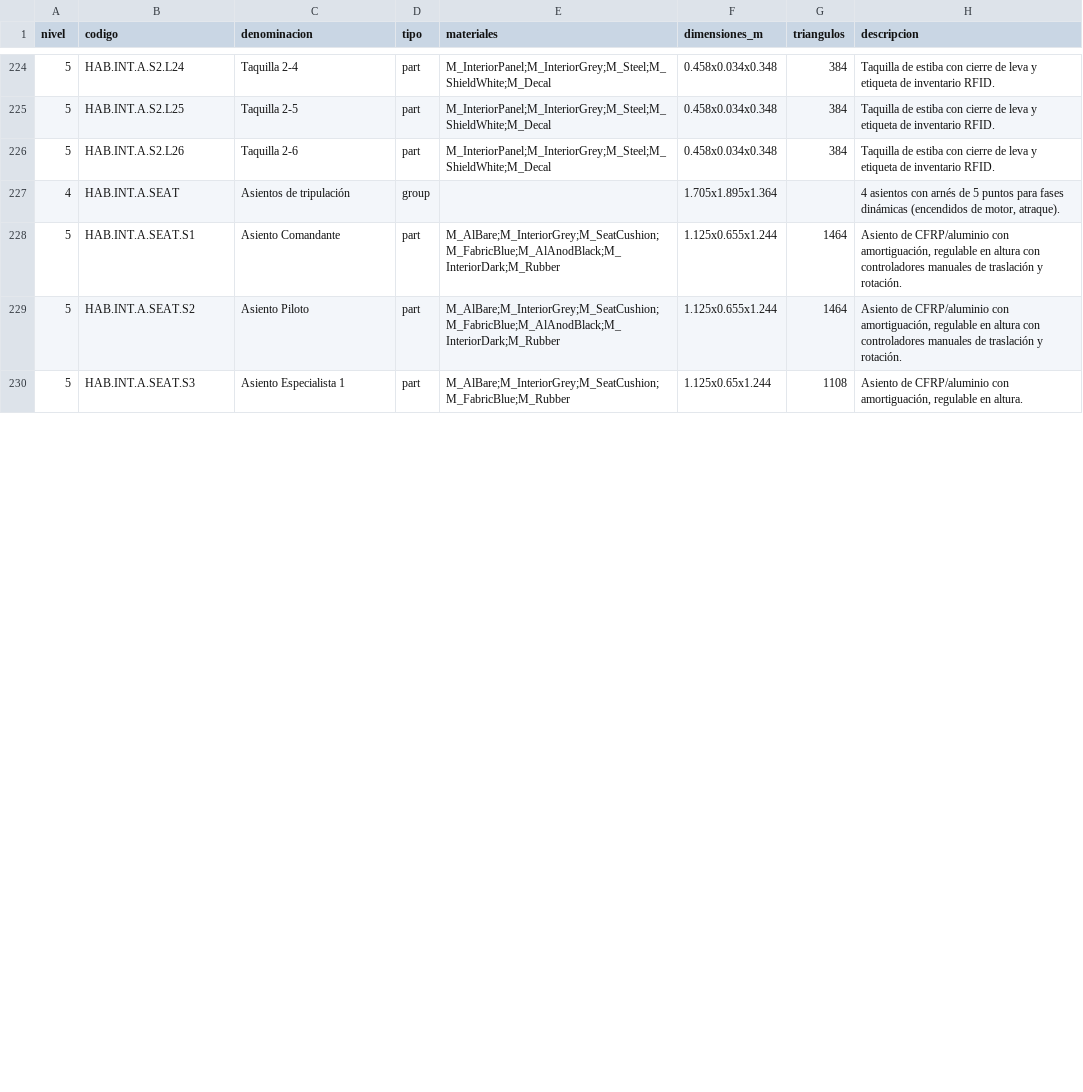
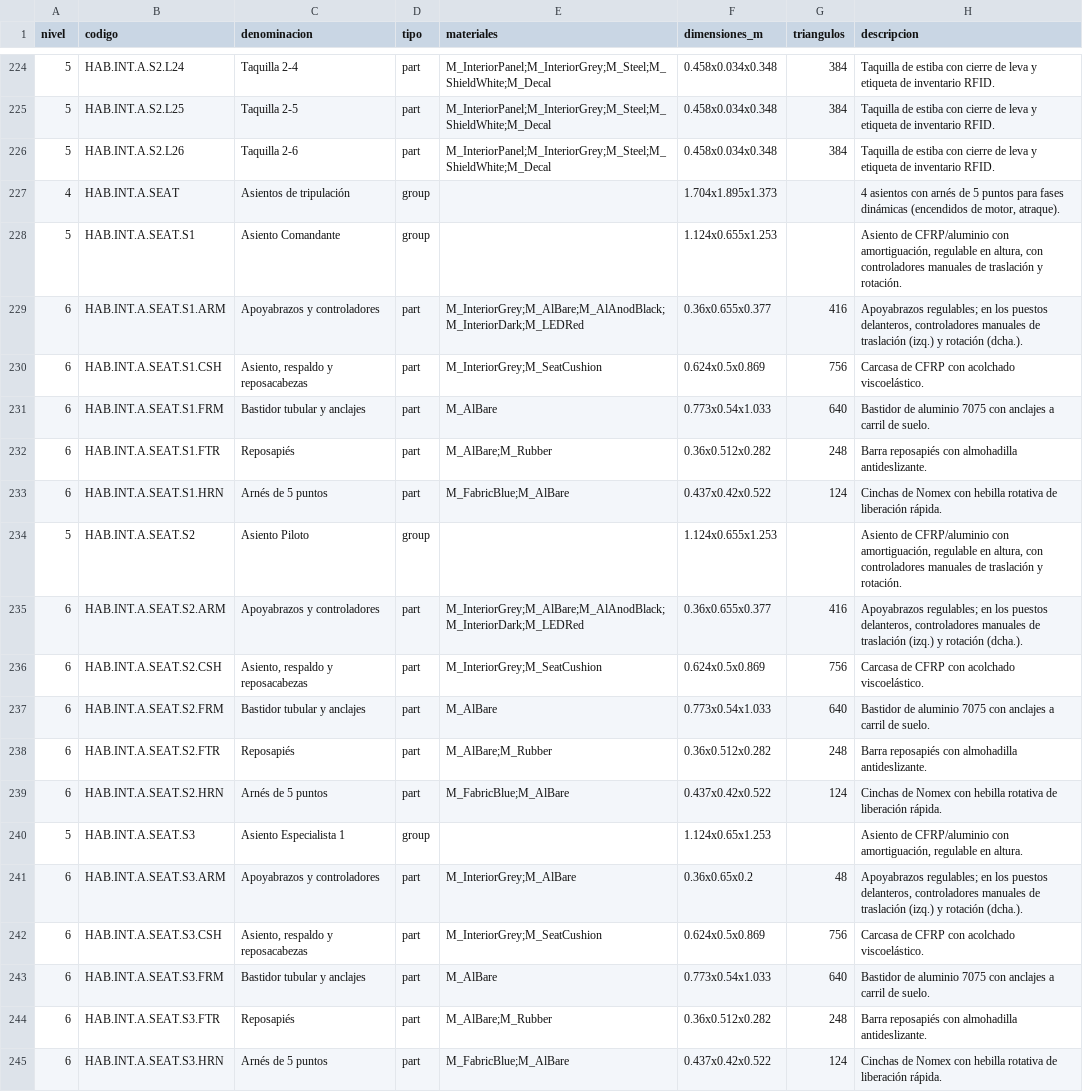
Before and after one commit to alvarodesigns34/SHIP, a CSV file: docs/inventario.csv, drawn as a sheet; only a part is shown, gaps mark what is left out; the diff covers the shown part only.

```diff
--- a/docs/inventario.csv
+++ b/docs/inventario.csv
@@ -226,5 +226,20 @@ nivel,codigo,denominacion,tipo,materiales,dimensiones_m,triangulos,descripcion
 5,HAB.INT.A.S2.L26,Taquilla 2-6,part,M_InteriorPanel;M_InteriorGrey;M_Steel;M_ShieldWhite;M_Decal,0.458x0.034x0.348,384,Taquilla de estiba con cierre de leva y etiqueta de inventario RFID.
-4,HAB.INT.A.SEAT,Asientos de tripulación,group,,1.705x1.895x1.364,,"4 asientos con arnés de 5 puntos para fases dinámicas (encendidos de motor, atraque)."
-5,HAB.INT.A.SEAT.S1,Asiento Comandante,part,M_AlBare;M_InteriorGrey;M_SeatCushion;M_FabricBlue;M_AlAnodBlack;M_InteriorDark;M_Rubber,1.125x0.655x1.244,1464,"Asiento de CFRP/aluminio con amortiguación, regulable en altura con controladores manuales de traslación y rotación."
-5,HAB.INT.A.SEAT.S2,Asiento Piloto,part,M_AlBare;M_InteriorGrey;M_SeatCushion;M_FabricBlue;M_AlAnodBlack;M_InteriorDark;M_Rubber,1.125x0.655x1.244,1464,"Asiento de CFRP/aluminio con amortiguación, regulable en altura con controladores manuales de traslación y rotación."
-5,HAB.INT.A.SEAT.S3,Asiento Especialista 1,part,M_AlBare;M_InteriorGrey;M_SeatCushion;M_FabricBlue;M_Rubber,1.125x0.65x1.244,1108,"Asiento de CFRP/aluminio con amortiguación, regulable en altura."
+4,HAB.INT.A.SEAT,Asientos de tripulación,group,,1.704x1.895x1.373,,"4 asientos con arnés de 5 puntos para fases dinámicas (encendidos de motor, atraque)."
+5,HAB.INT.A.SEAT.S1,Asiento Comandante,group,,1.124x0.655x1.253,,"Asiento de CFRP/aluminio con amortiguación, regulable en altura, con controladores manuales de traslación y rotación."
+6,HAB.INT.A.SEAT.S1.ARM,Apoyabrazos y controladores,part,M_InteriorGrey;M_AlBare;M_AlAnodBlack;M_InteriorDark;M_LEDRed,0.36x0.655x0.377,416,"Apoyabrazos regulables; en los puestos delanteros, controladores manuales de traslación (izq.) y rotación (dcha.)."
+6,HAB.INT.A.SEAT.S1.CSH,"Asiento, respaldo y reposacabezas",part,M_InteriorGrey;M_SeatCushion,0.624x0.5x0.869,756,Carcasa de CFRP con acolchado viscoelástico.
+6,HAB.INT.A.SEAT.S1.FRM,Bastidor tubular y anclajes,part,M_AlBare,0.773x0.54x1.033,640,Bastidor de aluminio 7075 con anclajes a carril de suelo.
+6,HAB.INT.A.SEAT.S1.FTR,Reposapiés,part,M_AlBare;M_Rubber,0.36x0.512x0.282,248,Barra reposapiés con almohadilla antideslizante.
+6,HAB.INT.A.SEAT.S1.HRN,Arnés de 5 puntos,part,M_FabricBlue;M_AlBare,0.437x0.42x0.522,124,Cinchas de Nomex con hebilla rotativa de liberación rápida.
+5,HAB.INT.A.SEAT.S2,Asiento Piloto,group,,1.124x0.655x1.253,,"Asiento de CFRP/aluminio con amortiguación, regulable en altura, con controladores manuales de traslación y rotación."
+6,HAB.INT.A.SEAT.S2.ARM,Apoyabrazos y controladores,part,M_InteriorGrey;M_AlBare;M_AlAnodBlack;M_InteriorDark;M_LEDRed,0.36x0.655x0.377,416,"Apoyabrazos regulables; en los puestos delanteros, controladores manuales de traslación (izq.) y rotación (dcha.)."
+6,HAB.INT.A.SEAT.S2.CSH,"Asiento, respaldo y reposacabezas",part,M_InteriorGrey;M_SeatCushion,0.624x0.5x0.869,756,Carcasa de CFRP con acolchado viscoelástico.
+6,HAB.INT.A.SEAT.S2.FRM,Bastidor tubular y anclajes,part,M_AlBare,0.773x0.54x1.033,640,Bastidor de aluminio 7075 con anclajes a carril de suelo.
+6,HAB.INT.A.SEAT.S2.FTR,Reposapiés,part,M_AlBare;M_Rubber,0.36x0.512x0.282,248,Barra reposapiés con almohadilla antideslizante.
+6,HAB.INT.A.SEAT.S2.HRN,Arnés de 5 puntos,part,M_FabricBlue;M_AlBare,0.437x0.42x0.522,124,Cinchas de Nomex con hebilla rotativa de liberación rápida.
+5,HAB.INT.A.SEAT.S3,Asiento Especialista 1,group,,1.124x0.65x1.253,,"Asiento de CFRP/aluminio con amortiguación, regulable en altura."
+6,HAB.INT.A.SEAT.S3.ARM,Apoyabrazos y controladores,part,M_InteriorGrey;M_AlBare,0.36x0.65x0.2,48,"Apoyabrazos regulables; en los puestos delanteros, controladores manuales de traslación (izq.) y rotación (dcha.)."
+6,HAB.INT.A.SEAT.S3.CSH,"Asiento, respaldo y reposacabezas",part,M_InteriorGrey;M_SeatCushion,0.624x0.5x0.869,756,Carcasa de CFRP con acolchado viscoelástico.
+6,HAB.INT.A.SEAT.S3.FRM,Bastidor tubular y anclajes,part,M_AlBare,0.773x0.54x1.033,640,Bastidor de aluminio 7075 con anclajes a carril de suelo.
+6,HAB.INT.A.SEAT.S3.FTR,Reposapiés,part,M_AlBare;M_Rubber,0.36x0.512x0.282,248,Barra reposapiés con almohadilla antideslizante.
+6,HAB.INT.A.SEAT.S3.HRN,Arnés de 5 puntos,part,M_FabricBlue;M_AlBare,0.437x0.42x0.522,124,Cinchas de Nomex con hebilla rotativa de liberación rápida.
```
Also changed, not shown: 5 added rows and 5 edited cells elsewhere in this file, 17 other files.
